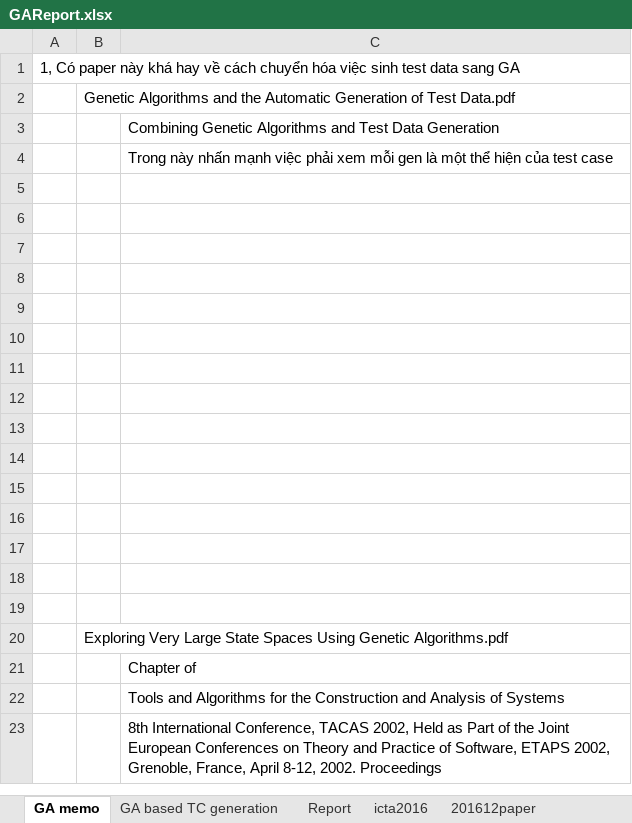
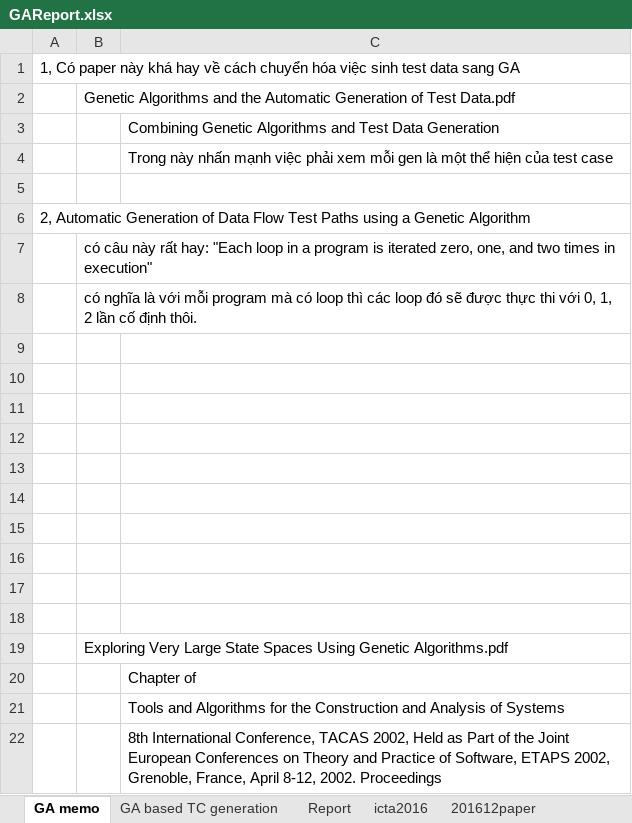
Before and after one commit to dinhngocthi/GAsource, an Excel workbook: CFT4CUnitSrc/src/report/GAReport.xlsx, sheet GA memo, drawn as a sheet; values as stored, in another font and other column widths than the file's, no borders; the diff names each change by its address in the sheet, - before the commit and + after, or states it on an @@ line.

```diff
--- a/CFT4CUnitSrc/src/report/GAReport.xlsx (sheet GA memo)
+++ b/CFT4CUnitSrc/src/report/GAReport.xlsx (sheet GA memo)
-A6: (empty)
+A6: 2, Automatic Generation of Data Flow Test Paths using a Genetic Algorithm
-B7: (empty)
+B7: có câu này rất hay: "Each loop in a program is iterated zero, one, and two times in execution"
-B8: (empty)
+B8: có nghĩa là với mỗi program mà có loop thì các loop đó sẽ được thực thi với 0, 1, 2 lần cố định thôi.
-row 9: (empty)
```
